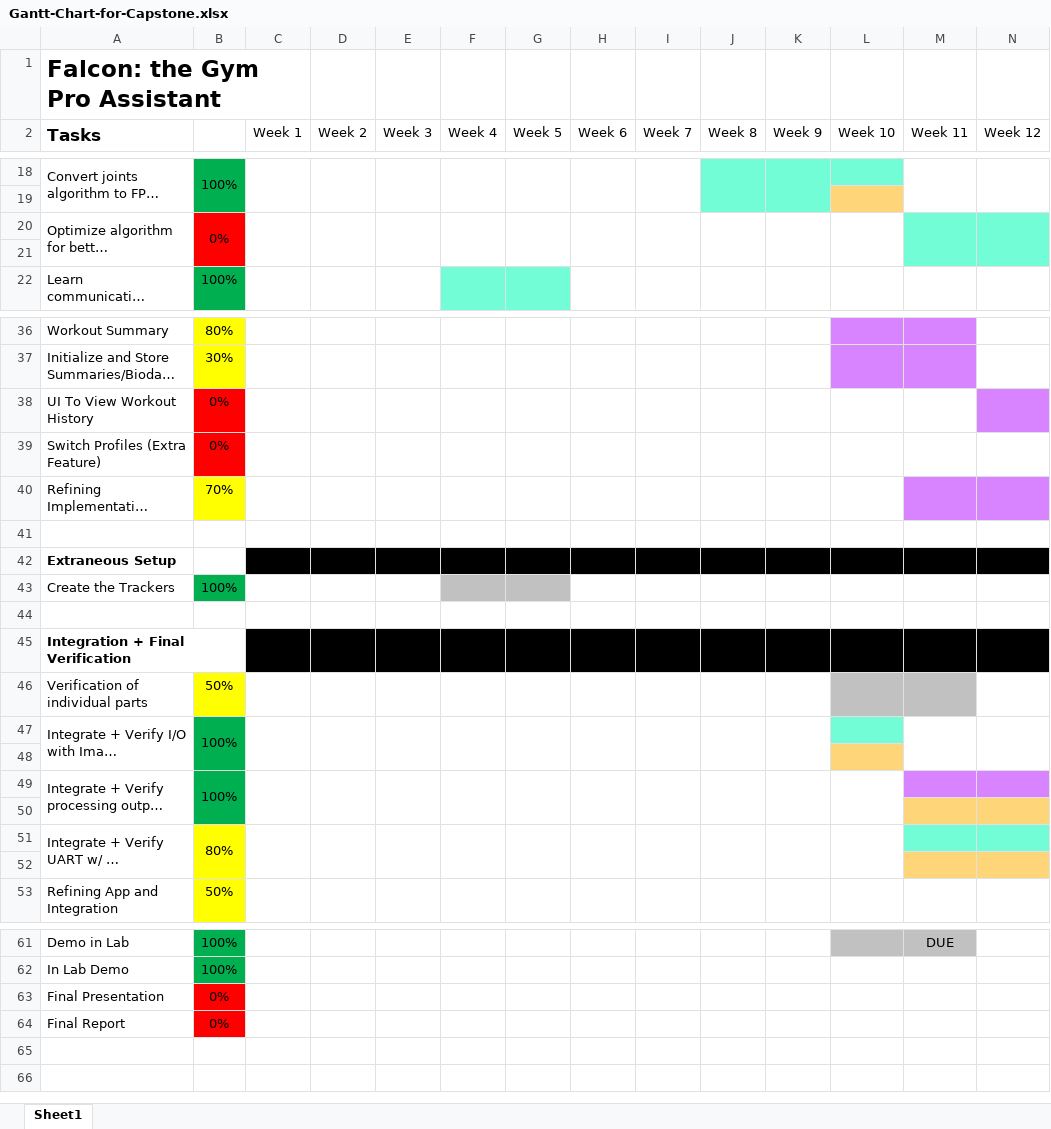
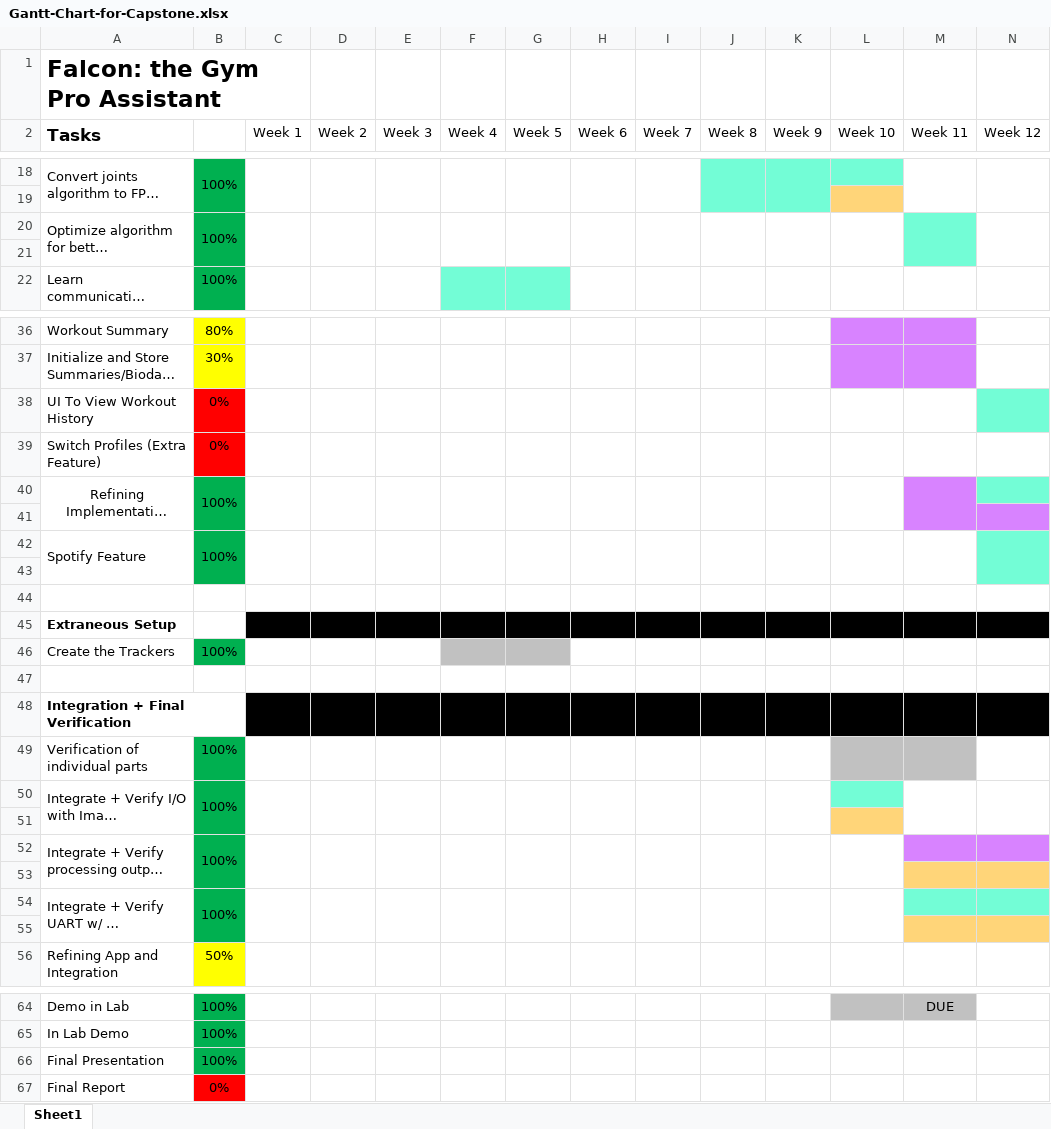
Before and after one commit to 17111748/Falcon-the-Gym-Pro-Assistant-, an Excel workbook: Gantt-Chart-for-Capstone.xlsx, sheet Sheet1, drawn as a sheet; only a part is shown, gaps mark what is left out; long unchanged cells end in …; values as stored, in another font and other column widths than the file's, no borders; addresses are those after the commit; rows hold the shown columns only; the diff covers the shown part only; the diff names each change by its address in the sheet, - before the commit and + after, or states it on an @@ line.

Commit message:
Updated Calendar

```diff
--- a/Gantt-Chart-for-Capstone.xlsx (sheet Sheet1)
+++ b/Gantt-Chart-for-Capstone.xlsx (sheet Sheet1)
-B20: 0%
+B20: 100%
-B20:B21 fill: #FF0000
+B20:B21 fill: #00B050
-N20:N21 fill: #73FDD6
+N20:N21 fill: none
-N38 fill: #D883FF
+N38 fill: #73FDD6
-A40 alignment: left
+A40 alignment: center
+A40:A41 merged
-B40: 70%
+B40: 100%
-B40 fill: #FFFF00
+B40 fill: #00B050
+B40:B41 merged
+C40:C41 merged
+D40:D41 merged
+E40:E41 merged
+F40:F41 merged
+G40:G41 merged
+H40:H41 merged
+I40:I41 merged
+J40:J41 merged
+K40:K41 merged
+L40:L41 merged
+M40:M41 merged
-N40 fill: #D883FF
+N40 fill: #73FDD6
+row 41: (empty)
+row 42: Spotify Feature | 100%
+row 43: (empty)
-B49: 50%
+B49: 100%
-B49 fill: #FFFF00
+B49 fill: #00B050
-B54: 80%
+B54: 100%
-B54:B55 fill: #FFFF00
+B54:B55 fill: #00B050
-B66: 0%
+B66: 100%
-B66 fill: #FF0000
+B66 fill: #00B050
```
Also changed, not shown: cell formats and merged cells elsewhere in this sheet.
